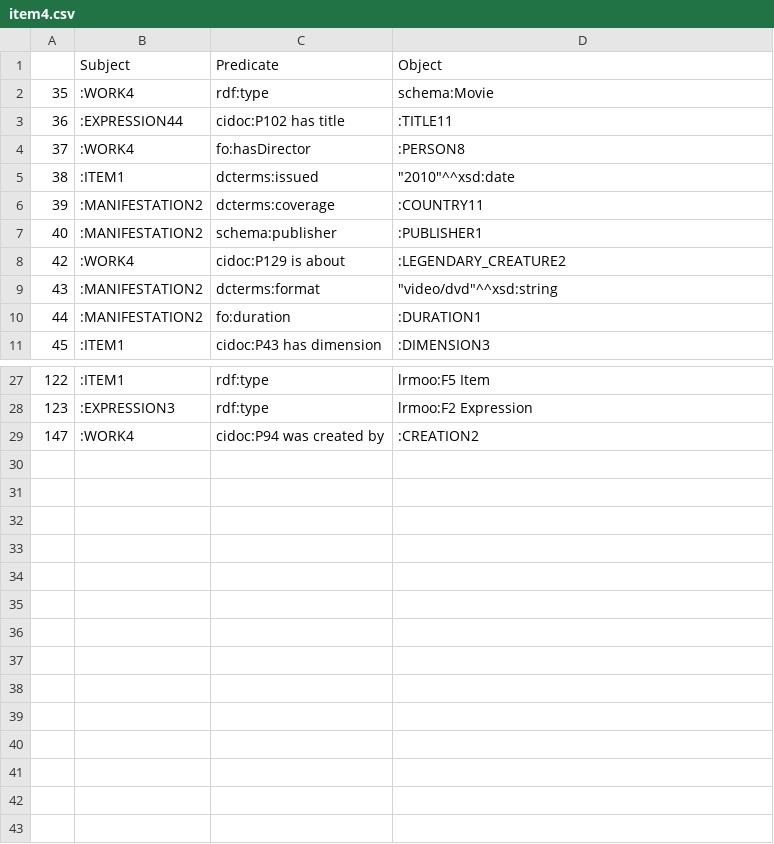
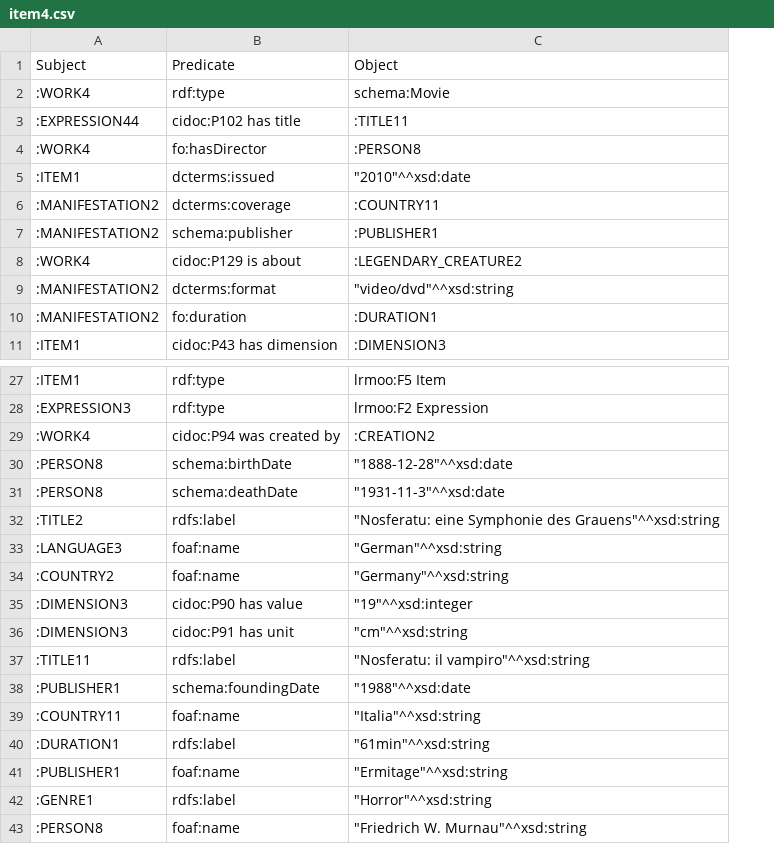
Before and after one commit to KOProjectGroup/LODgendary-creatures, a CSV file: KO/items_CSVs/item4.csv, drawn as a sheet; only a part is shown, gaps mark what is left out; removed rows and columns are numbered as before the commit, all else as after; the diff names each change by its address in the sheet, - before the commit and + after, or states it on an @@ line.

```diff
--- a/KO/items_CSVs/item4.csv
+++ b/KO/items_CSVs/item4.csv
-column A, rows 2-11: 35 | 36 | 37 | 38 | 39 | 40 | 42 | 43 | 44 | 45; rows 27-29: 122 | 123 | 147
+row 30: :PERSON8 | schema:birthDate | "1888-12-28"^^xsd:date
+row 31: :PERSON8 | schema:deathDate | "1931-11-3"^^xsd:date
+row 32: :TITLE2 | rdfs:label | "Nosferatu: eine Symphonie des Grauens"^^xsd:string
+row 33: :LANGUAGE3 | foaf:name | "German"^^xsd:string
+row 34: :COUNTRY2 | foaf:name | "Germany"^^xsd:string
+row 35: :DIMENSION3 | cidoc:P90 has value | "19"^^xsd:integer
+row 36: :DIMENSION3 | cidoc:P91 has unit | "cm"^^xsd:string
+row 37: :TITLE11 | rdfs:label | "Nosferatu: il vampiro"^^xsd:string
+row 38: :PUBLISHER1 | schema:foundingDate | "1988"^^xsd:date
+row 39: :COUNTRY11 | foaf:name | "Italia"^^xsd:string
+row 40: :DURATION1 | rdfs:label | "61min"^^xsd:string
+row 41: :PUBLISHER1 | foaf:name | "Ermitage"^^xsd:string
+row 42: :GENRE1 | rdfs:label | "Horror"^^xsd:string
+row 43: :PERSON8 | foaf:name | "Friedrich W. Murnau"^^xsd:string
```
Also changed, not shown: KO/items_CSVs/item0.csv, KO/items_CSVs/item3.csv, 10 other files.
